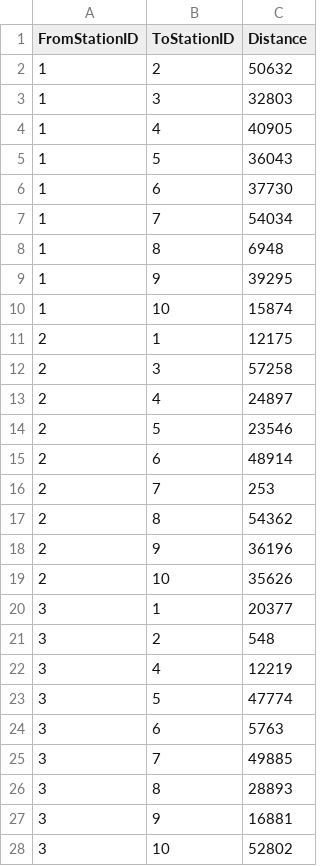
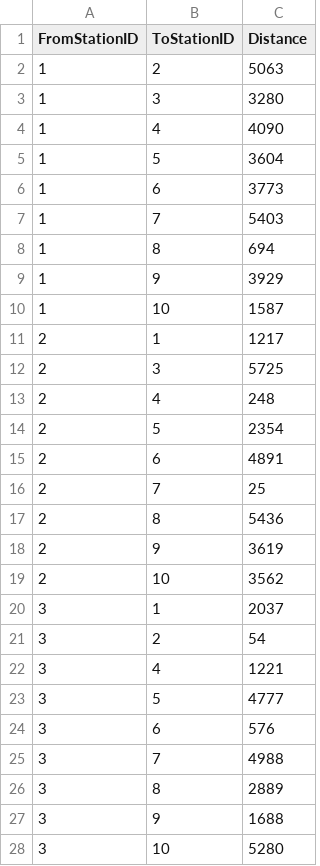
Before and after one commit to dominikth13/autonomous_on_demand_systems, a CSV file: connections.csv, drawn as a sheet; only a part is shown; the diff covers the shown part only.

Commit message:
Fix wrong connection distance

```diff
--- a/connections.csv
+++ b/connections.csv
@@ -1,28 +1,28 @@
 FromStationID,ToStationID,Distance
-1,2,50632
-1,3,32803
-1,4,40905
-1,5,36043
-1,6,37730
-1,7,54034
-1,8,6948
-1,9,39295
-1,10,15874
-2,1,12175
-2,3,57258
-2,4,24897
-2,5,23546
-2,6,48914
-2,7,253
-2,8,54362
-2,9,36196
-2,10,35626
-3,1,20377
-3,2,548
-3,4,12219
-3,5,47774
-3,6,5763
-3,7,49885
-3,8,28893
-3,9,16881
-3,10,52802
+1,2,5063
+1,3,3280
+1,4,4090
+1,5,3604
+1,6,3773
+1,7,5403
+1,8,694
+1,9,3929
+1,10,1587
+2,1,1217
+2,3,5725
+2,4,248
+2,5,2354
+2,6,4891
+2,7,25
+2,8,5436
+2,9,3619
+2,10,3562
+3,1,2037
+3,2,54
+3,4,1221
+3,5,4777
+3,6,576
+3,7,4988
+3,8,2889
+3,9,1688
+3,10,5280
```
Also changed, not shown: 63 edited cells elsewhere in this file.
